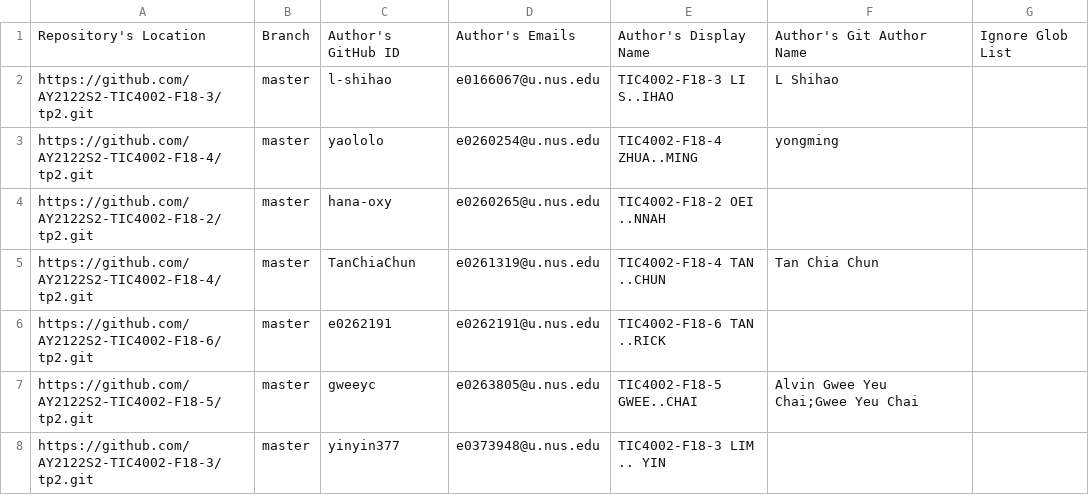
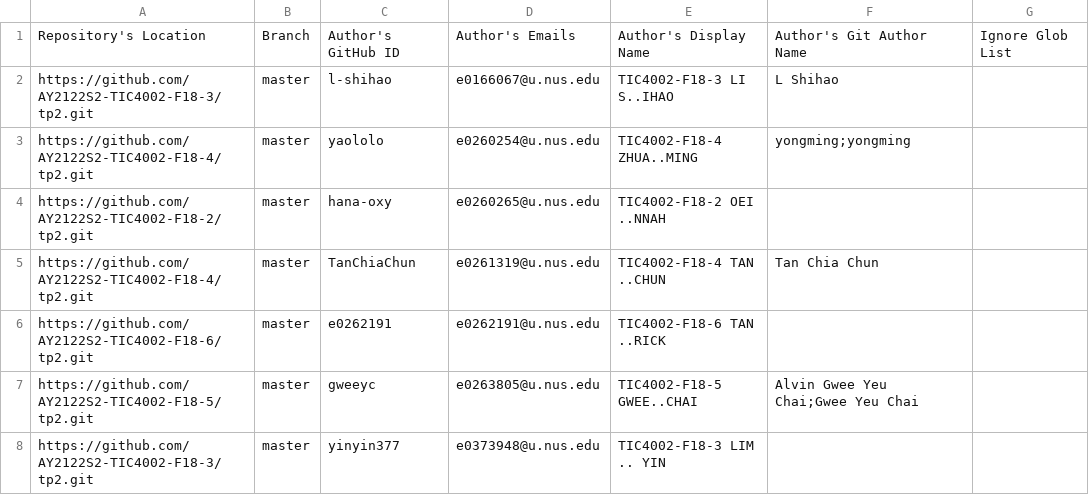
Before and after one commit to nus-tic4002-AY2122S2/tp-dashboard, a CSV file: configs/author-config.csv, drawn as a sheet; only a part is shown.

Commit message:
Update configs

```diff
--- a/configs/author-config.csv
+++ b/configs/author-config.csv
@@ -2,3 +2,3 @@ Repository's Location,Branch,Author's GitHub ID,Author's Emails,Author's Display
 https://github.com/AY2122S2-TIC4002-F18-3/tp2.git,master,l-shihao,e0166067@u.nus.edu,TIC4002-F18-3 LI S..IHAO,L Shihao,
-https://github.com/AY2122S2-TIC4002-F18-4/tp2.git,master,yaololo,e0260254@u.nus.edu,TIC4002-F18-4 ZHUA..MING,yongming,
+https://github.com/AY2122S2-TIC4002-F18-4/tp2.git,master,yaololo,e0260254@u.nus.edu,TIC4002-F18-4 ZHUA..MING,yongming;yongming,
 https://github.com/AY2122S2-TIC4002-F18-2/tp2.git,master,hana-oxy,e0260265@u.nus.edu,TIC4002-F18-2 OEI ..NNAH,,
```
